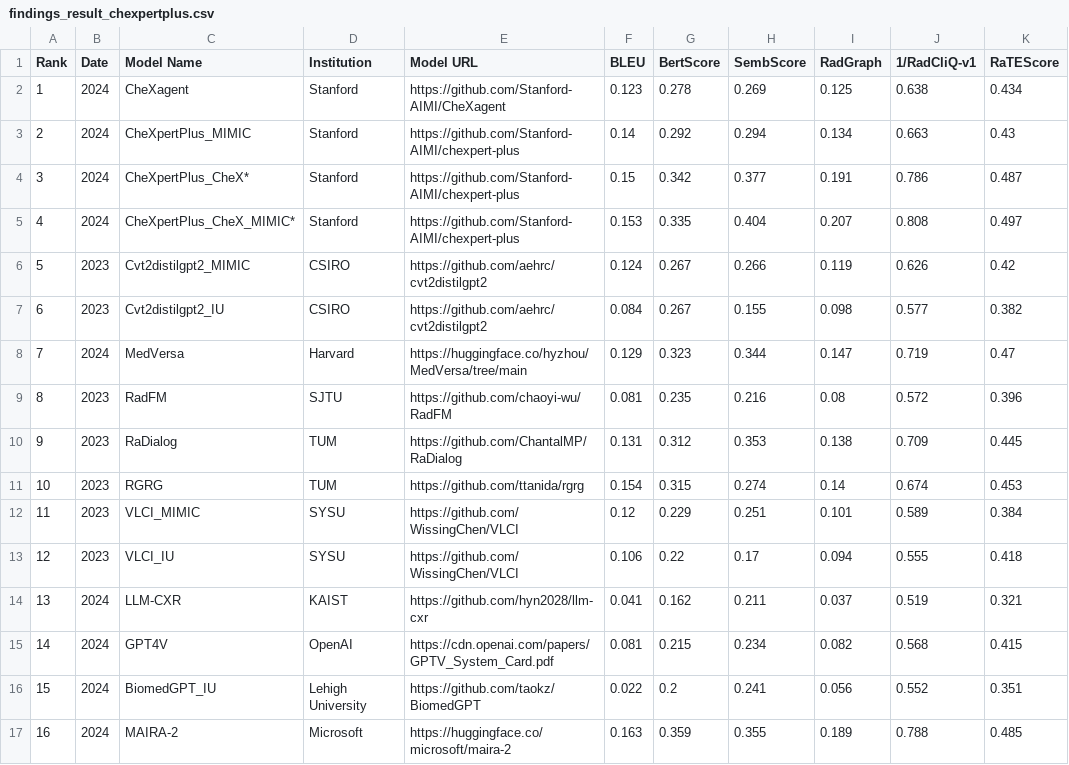
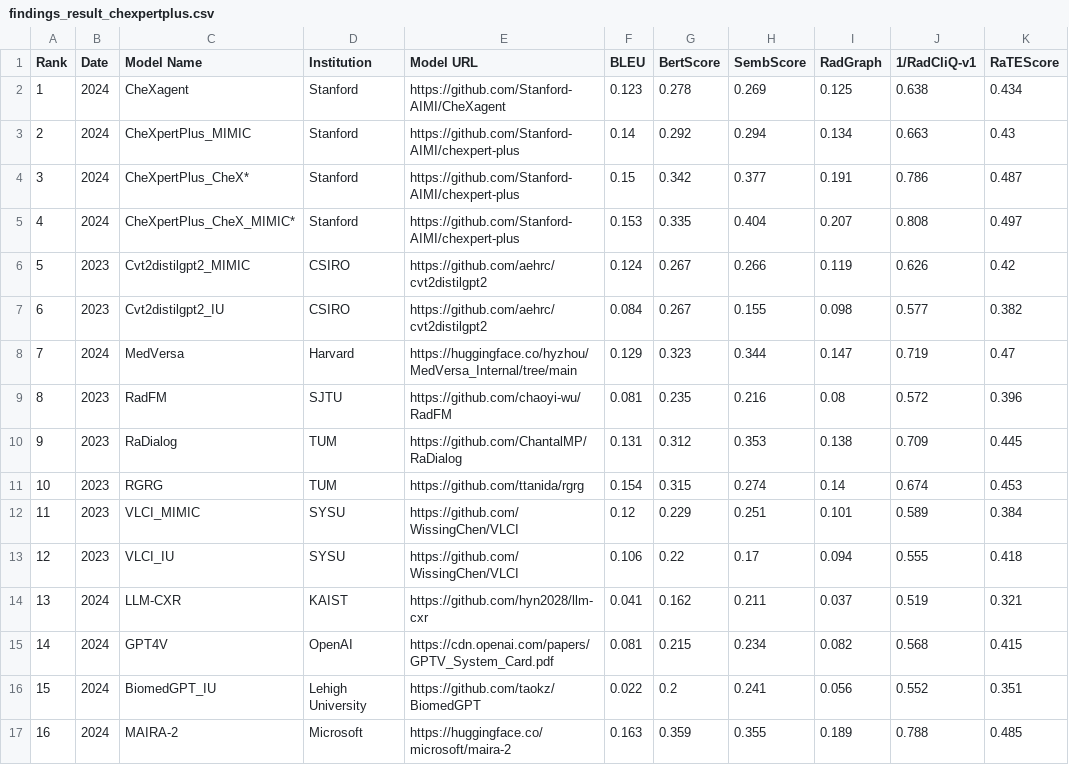
Before and after one commit to rajpurkarlab/ReXrank, a CSV file: results/findings_result_chexpertplus.csv, drawn as a sheet; only a part is shown; the diff names each change by its address in the sheet, - before the commit and + after, or states it on an @@ line.

```diff
--- a/results/findings_result_chexpertplus.csv
+++ b/results/findings_result_chexpertplus.csv
-E8 (Model URL): https://huggingface.co/hyzhou/MedVersa/tree/main
+E8 (Model URL): https://huggingface.co/hyzhou/MedVersa_Internal/tree/main
```
Also changed, not shown: 1 other file.
